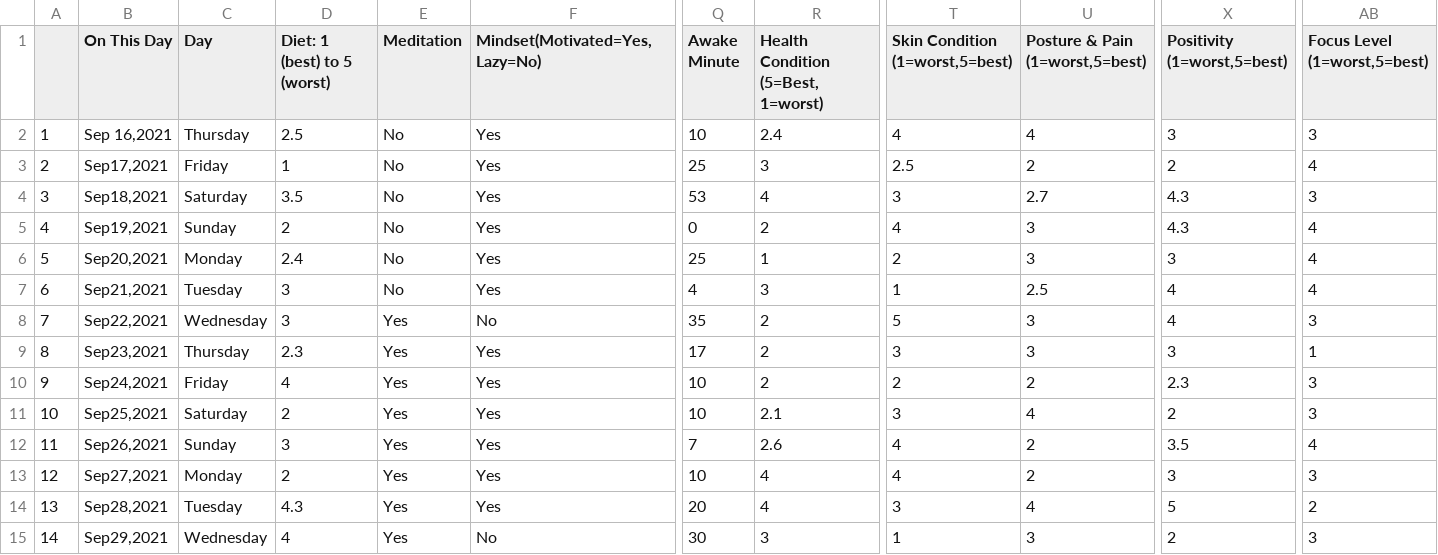
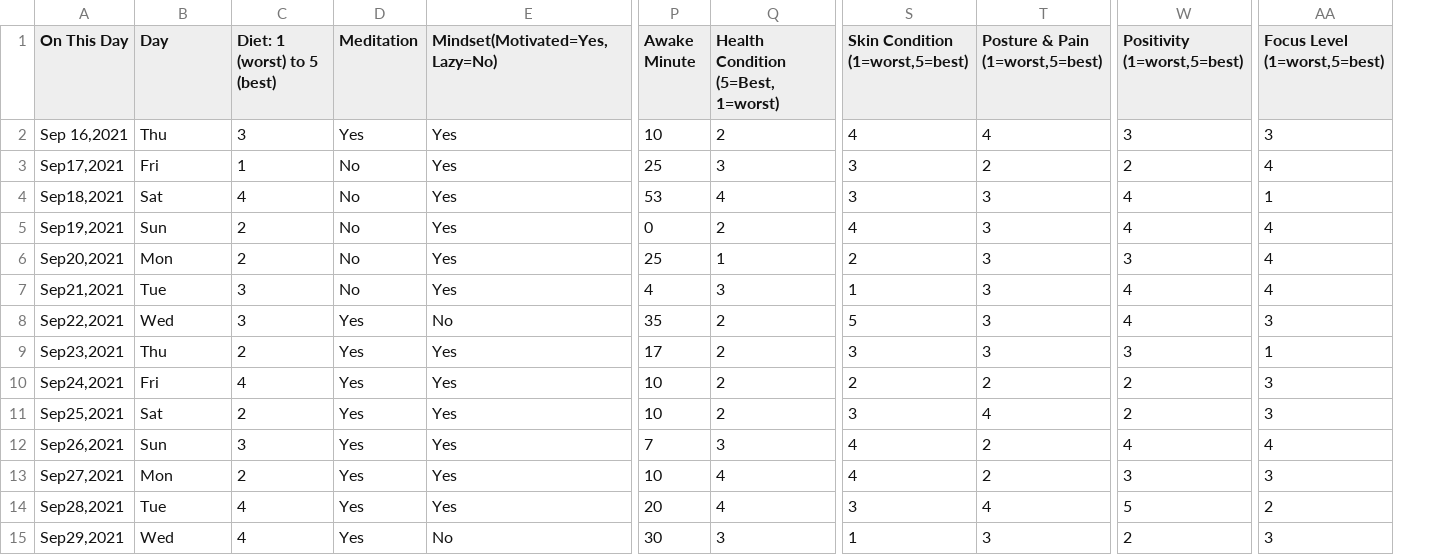
Before and after one commit to biditsadhukhan/Quantifying-myself, a CSV file: Bidit_Life_data_tracking.csv, drawn as a sheet; only a part is shown, gaps mark what is left out; removed rows and columns are numbered as before the commit, all else as after; the diff covers the shown part only; the diff names each change by its address in the sheet, - before the commit and + after, or states it on an @@ line.

```diff
--- a/Bidit_Life_data_tracking.csv
+++ b/Bidit_Life_data_tracking.csv
-column A, rows 2-15: 1 | 2 | 3 | 4 | 5 | 6 | 7 | 8 | 9 | 10 | 11 | 12 | 13 | 14
-C1: Diet: 1 (best) to 5 (worst)
+C1: Diet: 1 (worst) to 5 (best)
-B2 (Day): Thursday
+B2 (Day): Thu
-C2 (Diet: 1 (worst) to 5 (best)): 2.5
+C2 (Diet: 1 (worst) to 5 (best)): 3
-D2 (Meditation): No
+D2 (Meditation): Yes
-Q2: 2.4
+Q2: 2
-B3 (Day): Friday
+B3 (Day): Fri
-S3 (Skin Condition (1=worst,5=best)): 2.5
+S3 (Skin Condition (1=worst,5=best)): 3
-B4 (Day): Saturday
+B4 (Day): Sat
-C4 (Diet: 1 (worst) to 5 (best)): 3.5
+C4 (Diet: 1 (worst) to 5 (best)): 4
-T4 (Posture & Pain (1=worst,5=best)): 2.7
+T4 (Posture & Pain (1=worst,5=best)): 3
-W4:W5 (Positivity (1=worst,5=best)): 4.3
+W4:W5 (Positivity (1=worst,5=best)): 4
-AA4 (Focus Level (1=worst,5=best)): 3
+AA4 (Focus Level (1=worst,5=best)): 1
-B5 (Day): Sunday
+B5 (Day): Sun
-B6 (Day): Monday
+B6 (Day): Mon
-C6 (Diet: 1 (worst) to 5 (best)): 2.4
+C6 (Diet: 1 (worst) to 5 (best)): 2
-B7 (Day): Tuesday
+B7 (Day): Tue
-T7 (Posture & Pain (1=worst,5=best)): 2.5
+T7 (Posture & Pain (1=worst,5=best)): 3
-B8 (Day): Wednesday
+B8 (Day): Wed
-B9 (Day): Thursday
+B9 (Day): Thu
-C9 (Diet: 1 (worst) to 5 (best)): 2.3
+C9 (Diet: 1 (worst) to 5 (best)): 2
-B10 (Day): Friday
+B10 (Day): Fri
-W10 (Positivity (1=worst,5=best)): 2.3
+W10 (Positivity (1=worst,5=best)): 2
-B11 (Day): Saturday
+B11 (Day): Sat
-Q11: 2.1
+Q11: 2
-B12 (Day): Sunday
+B12 (Day): Sun
-Q12: 2.6
+Q12: 3
-W12 (Positivity (1=worst,5=best)): 3.5
+W12 (Positivity (1=worst,5=best)): 4
-B13 (Day): Monday
+B13 (Day): Mon
-B14 (Day): Tuesday
+B14 (Day): Tue
-C14 (Diet: 1 (worst) to 5 (best)): 4.3
+C14 (Diet: 1 (worst) to 5 (best)): 4
-B15 (Day): Wednesday
+B15 (Day): Wed
```
Also changed, not shown: 82 edited cells elsewhere in this file, 3 other files.
